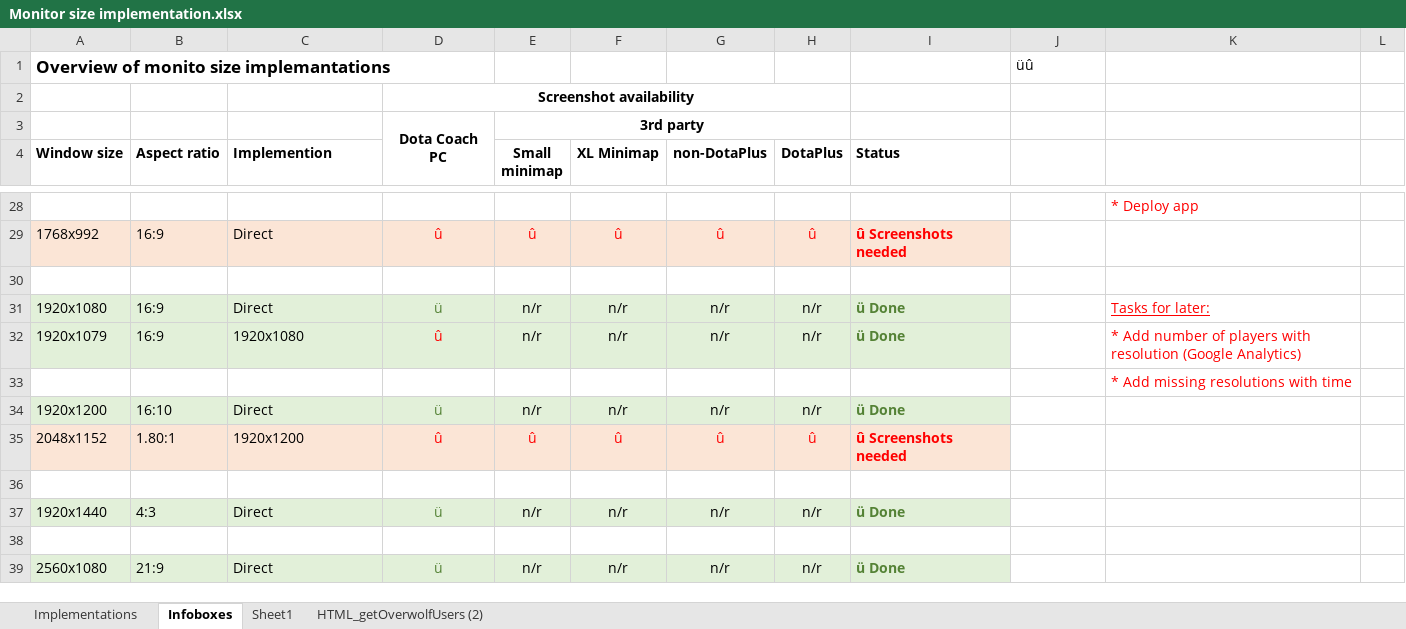
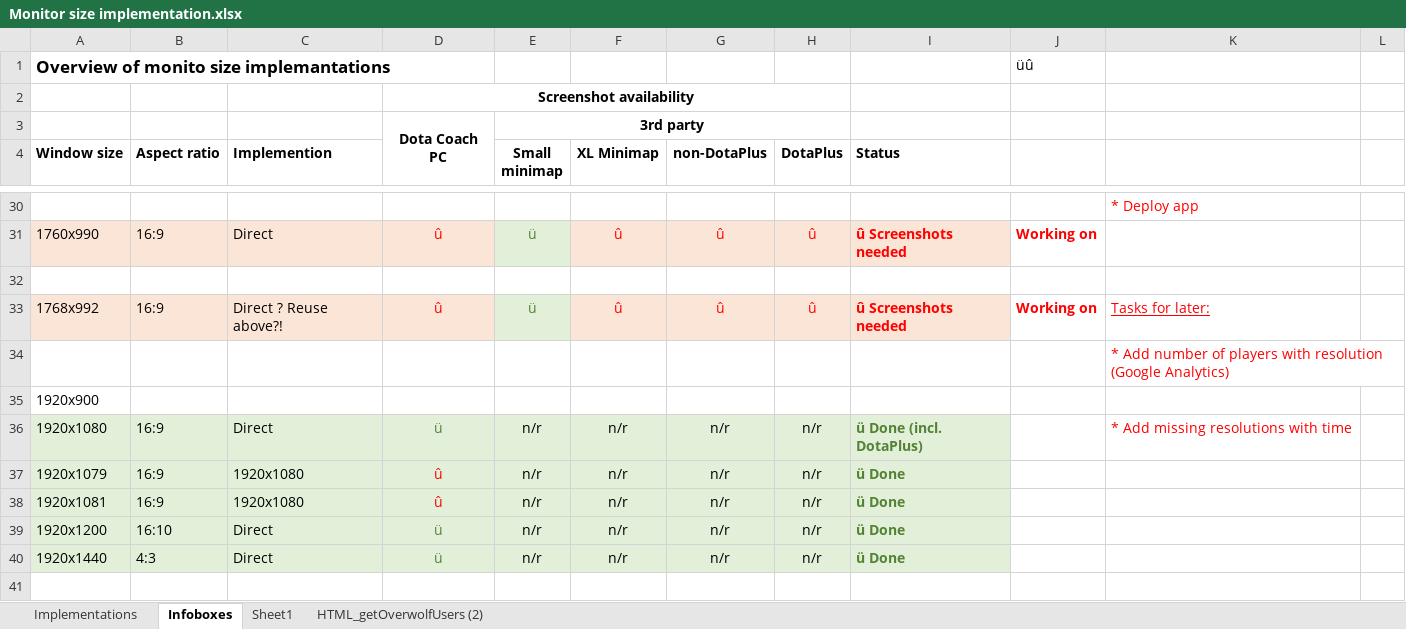
Before and after one commit to yongy146/dota-brain, an Excel workbook: monitorSizes/Monitor size implementation.xlsx, sheet Infoboxes, drawn as a sheet; only a part is shown, gaps mark what is left out; the shorter side is filled out with more unchanged rows; values as stored, in another font and other column widths than the file's, no borders; removed rows and columns are numbered as before the commit, all else as after; the diff covers the shown part only; the diff names each change by its address in the sheet, - before the commit and + after, or states it on an @@ line.

```diff
--- a/monitorSizes/Monitor size implementation.xlsx (sheet Infoboxes)
+++ b/monitorSizes/Monitor size implementation.xlsx (sheet Infoboxes)
-A31 (Window size): 1768x992
+A31 (Window size): 1760x990
-E31 (Small minimap): û
+E31 (Small minimap): ü
@@ E31 text colour: #FF0000 → #548235, fill: #FBE5D6 → #E2F0D9 @@
-J31: (empty)
+J31: Working on
+row 33: 1768x992 | 16:9 | Direct ? Reuse above?! | û | ü | û | û | û | û Screenshots needed | Working on | Tasks for later:
+row 34:  |  |  |  |  |  |  |  |  |  | * Add number of players with resolution (Google Analytics)
+row 35: 1920x900
-I36 (Status): ü Done
+I36 (Status): ü Done (incl. DotaPlus)
-K36: Tasks for later:
+K36: * Add missing resolutions with time
-K36 underline: on
+K36 underline: off
-K37: * Add number of players with resolution (Google Analytics)
+K37: (empty)
-row 33:  |  |  |  |  |  |  |  |  |  | * Add missing resolutions with time
+row 38: 1920x1081 | 16:9 | 1920x1080 | û | n/r | n/r | n/r | n/r | ü Done
-row 35: 2048x1152 | 1.80:1 | 1920x1200 | û | û | û | û | û | û Screenshots needed
-row 36: (empty)
```
Also changed, not shown: 9 added rows, 5 removed rows, 14 edited cells and cell formats elsewhere in this sheet, 1 other file.
